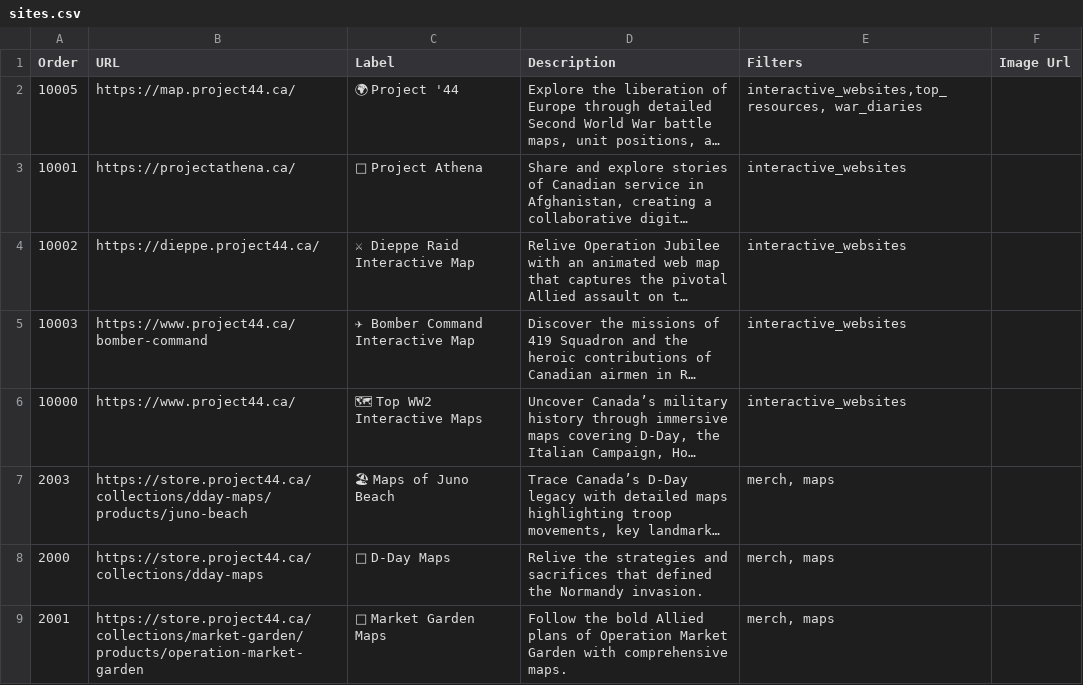
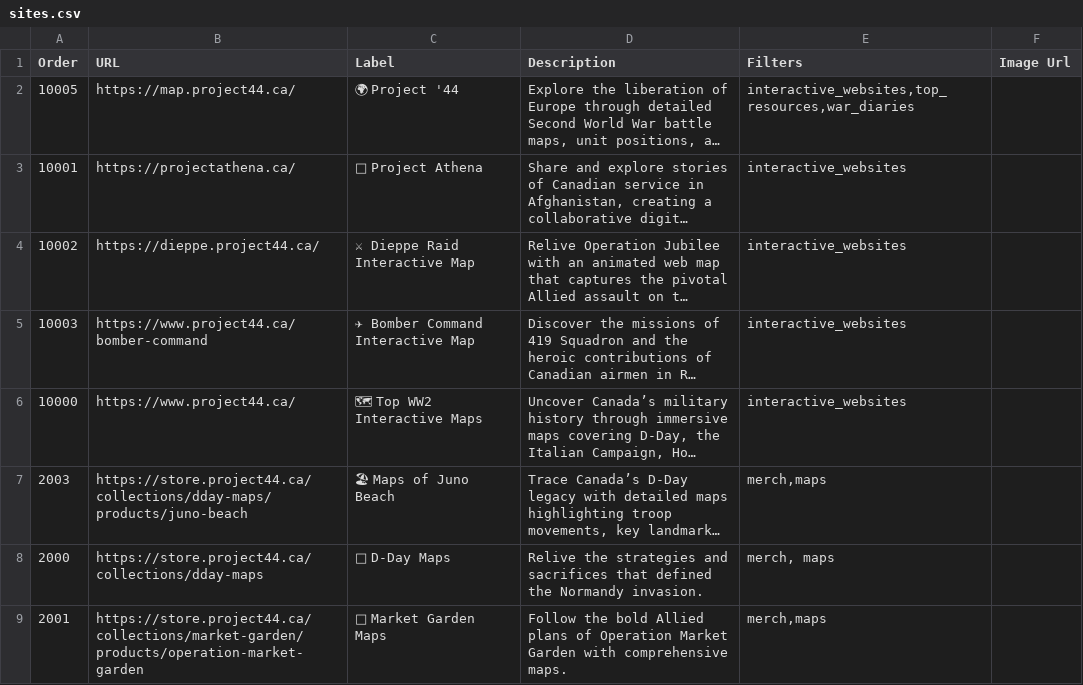
Before and after one commit to andyaxxe/site_list_test, a CSV file: sites.csv, drawn as a sheet; only a part is shown; long unchanged cells end in …; the diff covers the shown part only; the diff names each change by its address in the sheet, - before the commit and + after, or states it on an @@ line.

Commit message:
Update sites.csv
les spaces

```diff
--- a/sites.csv
+++ b/sites.csv
-E2 (Filters): interactive_websites,top_resources, war_diaries
+E2 (Filters): interactive_websites,top_resources,war_diaries
-E7 (Filters): merch, maps
+E7 (Filters): merch,maps
-E9 (Filters): merch, maps
+E9 (Filters): merch,maps
```
Also changed, not shown: 8 edited cells elsewhere in this file.
